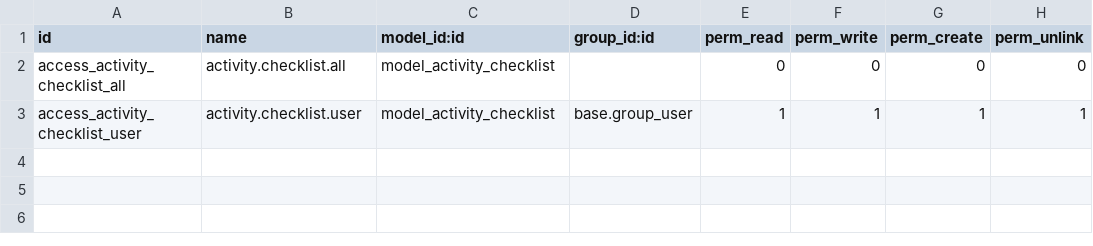
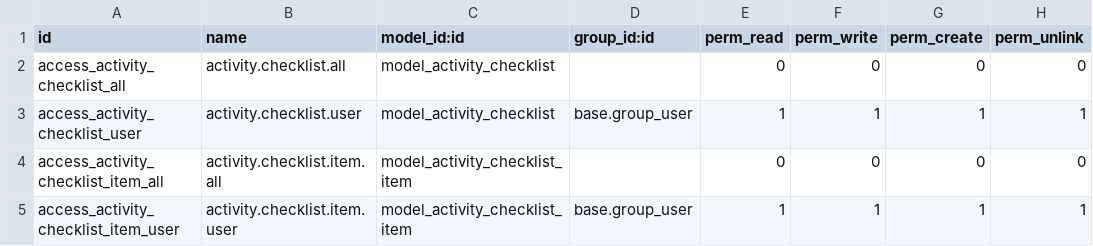
Before and after one commit to Trust-Code/trustcode-addons, a CSV file: activity_checklist/security/ir.model.access.csv, drawn as a sheet.

```diff
--- a/activity_checklist/security/ir.model.access.csv
+++ b/activity_checklist/security/ir.model.access.csv
@@ -3 +3,3 @@ access_activity_checklist_all,activity.checklist.all,model_activity_checklist,,0
 access_activity_checklist_user,activity.checklist.user,model_activity_checklist,base.group_user,1,1,1,1
+access_activity_checklist_item_all,activity.checklist.item.all,model_activity_checklist_item,,0,0,0,0
+access_activity_checklist_item_user,activity.checklist.item.user,model_activity_checklist_item,base.group_user,1,1,1,1
```
Also changed, not shown: 1 other file.
